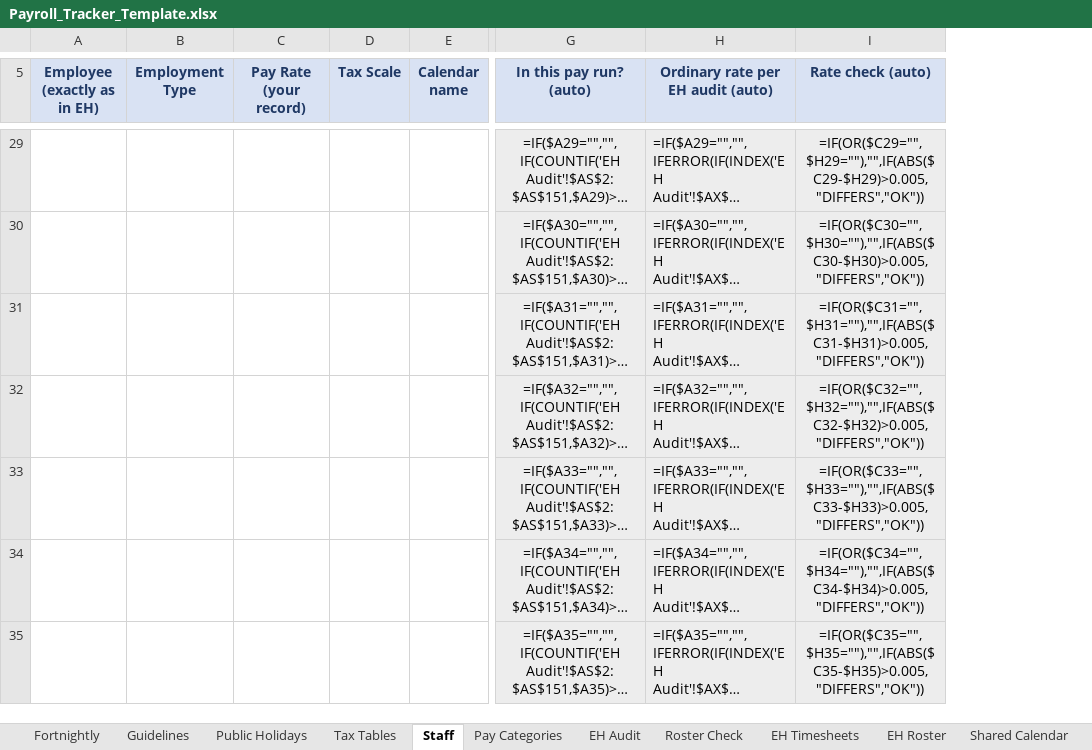
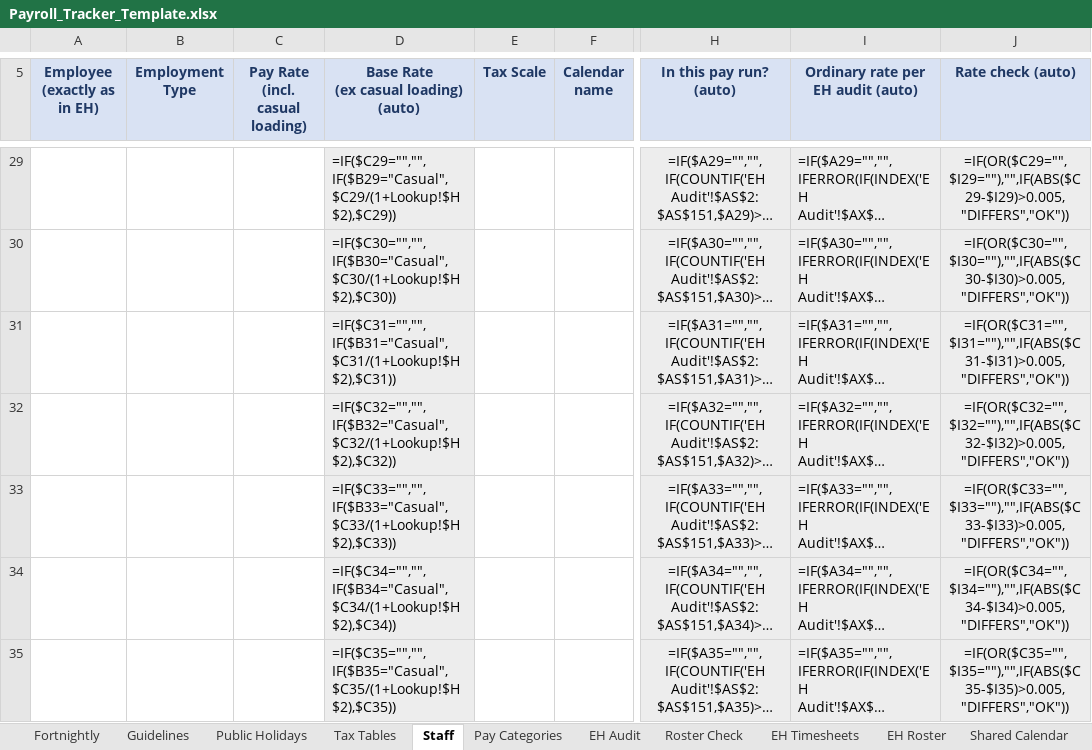
Before and after one commit to WesleyNelson-O33/Claude, an Excel workbook: payroll/Payroll_Tracker_Template.xlsx, sheet Staff, drawn as a sheet; only a part is shown, gaps mark what is left out; long unchanged cells end in …; values as stored, in another font and other column widths than the file's, no borders; formulas without a stored value are shown as written; conditional formats not drawn; removed rows and columns are numbered as before the commit, all else as after; ↵ is a line break in a cell; the diff covers the shown part only; the diff names each change by its address in the sheet, - before the commit and + after, or states it on an @@ line.

```diff
--- a/payroll/Payroll_Tracker_Template.xlsx (sheet Staff)
+++ b/payroll/Payroll_Tracker_Template.xlsx (sheet Staff)
-column C (Pay Rate (your record)), empty
+column C (Pay Rate (incl. casual loading)), empty
+column D, row 5: Base Rate ↵ (ex casual loading) (auto); rows 29-35: =IF($C29="","",IF($B29="Casual",$C29/(1+Lookup!$H$2),$C29)) | =IF($C30="","",IF($B30="Casual",$C30/(1+Lookup!$H$2),$C30)) | =IF($C31="","",IF($B31="Casual",$C31/(1+Lookup!$H$2),$C31)) | =IF($C32="","",IF($B32="Casual",$C32/(1+Lookup!$H$2),$C32)) | =IF($C33="","",IF($B33="Casual",$C33/(1+Lookup!$H$2),$C33)) | =IF($C34="","",IF($B34="Casual",$C34/(1+Lookup!$H$2),$C34)) | =IF($C35="","",IF($B35="Casual",$C35/(1+Lookup!$H$2),$C35))
-J29 (Rate check (auto)): =IF(OR($C29="",$H29=""),"",IF(ABS($C29-$H29)>0.005,"DIFFERS","OK"))
+J29 (Rate check (auto)): =IF(OR($C29="",$I29=""),"",IF(ABS($C29-$I29)>0.005,"DIFFERS","OK"))
-J30 (Rate check (auto)): =IF(OR($C30="",$H30=""),"",IF(ABS($C30-$H30)>0.005,"DIFFERS","OK"))
+J30 (Rate check (auto)): =IF(OR($C30="",$I30=""),"",IF(ABS($C30-$I30)>0.005,"DIFFERS","OK"))
-J31 (Rate check (auto)): =IF(OR($C31="",$H31=""),"",IF(ABS($C31-$H31)>0.005,"DIFFERS","OK"))
+J31 (Rate check (auto)): =IF(OR($C31="",$I31=""),"",IF(ABS($C31-$I31)>0.005,"DIFFERS","OK"))
-J32 (Rate check (auto)): =IF(OR($C32="",$H32=""),"",IF(ABS($C32-$H32)>0.005,"DIFFERS","OK"))
+J32 (Rate check (auto)): =IF(OR($C32="",$I32=""),"",IF(ABS($C32-$I32)>0.005,"DIFFERS","OK"))
-J33 (Rate check (auto)): =IF(OR($C33="",$H33=""),"",IF(ABS($C33-$H33)>0.005,"DIFFERS","OK"))
+J33 (Rate check (auto)): =IF(OR($C33="",$I33=""),"",IF(ABS($C33-$I33)>0.005,"DIFFERS","OK"))
-J34 (Rate check (auto)): =IF(OR($C34="",$H34=""),"",IF(ABS($C34-$H34)>0.005,"DIFFERS","OK"))
+J34 (Rate check (auto)): =IF(OR($C34="",$I34=""),"",IF(ABS($C34-$I34)>0.005,"DIFFERS","OK"))
-J35 (Rate check (auto)): =IF(OR($C35="",$H35=""),"",IF(ABS($C35-$H35)>0.005,"DIFFERS","OK"))
+J35 (Rate check (auto)): =IF(OR($C35="",$I35=""),"",IF(ABS($C35-$I35)>0.005,"DIFFERS","OK"))
```
Also changed, not shown: 195 edited cells elsewhere in this sheet, sheet Fortnightly, sheet Roster Check.
